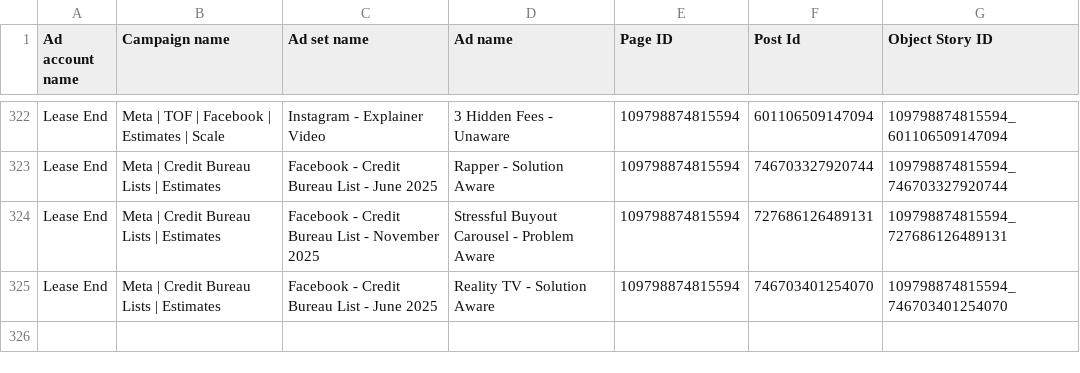
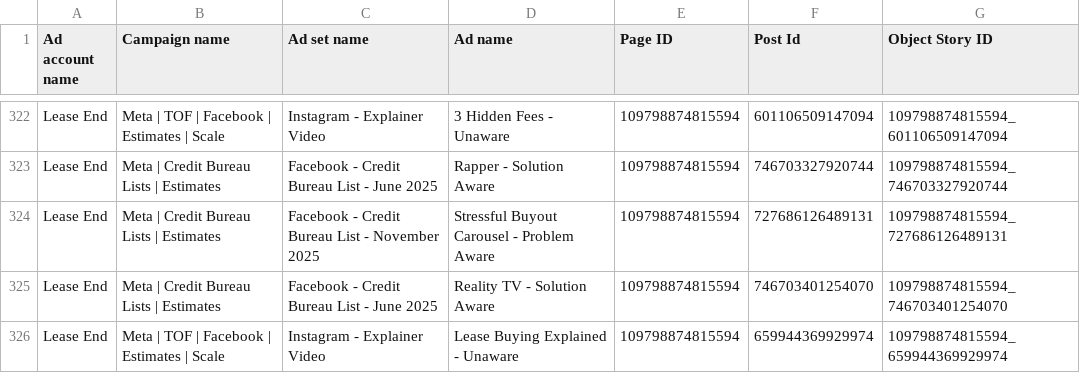
Before and after one commit to keenship1291/dspy-fastapi-api, a CSV file: active_fb_post_id.csv, drawn as a sheet; only a part is shown, gaps mark what is left out; the diff names each change by its address in the sheet, - before the commit and + after, or states it on an @@ line.

Commit message:
Add FB post: Lease Buying Explained - Unawa - Post ID 659944369929974

```diff
--- a/active_fb_post_id.csv
+++ b/active_fb_post_id.csv
+row 326: Lease End | Meta | TOF | Facebook | Estimates | Scale | Instagram - Explainer Video | Lease Buying Explained - Unaware | 109798874815594 | 659944369929974 | 109798874815594_659944369929974
```
